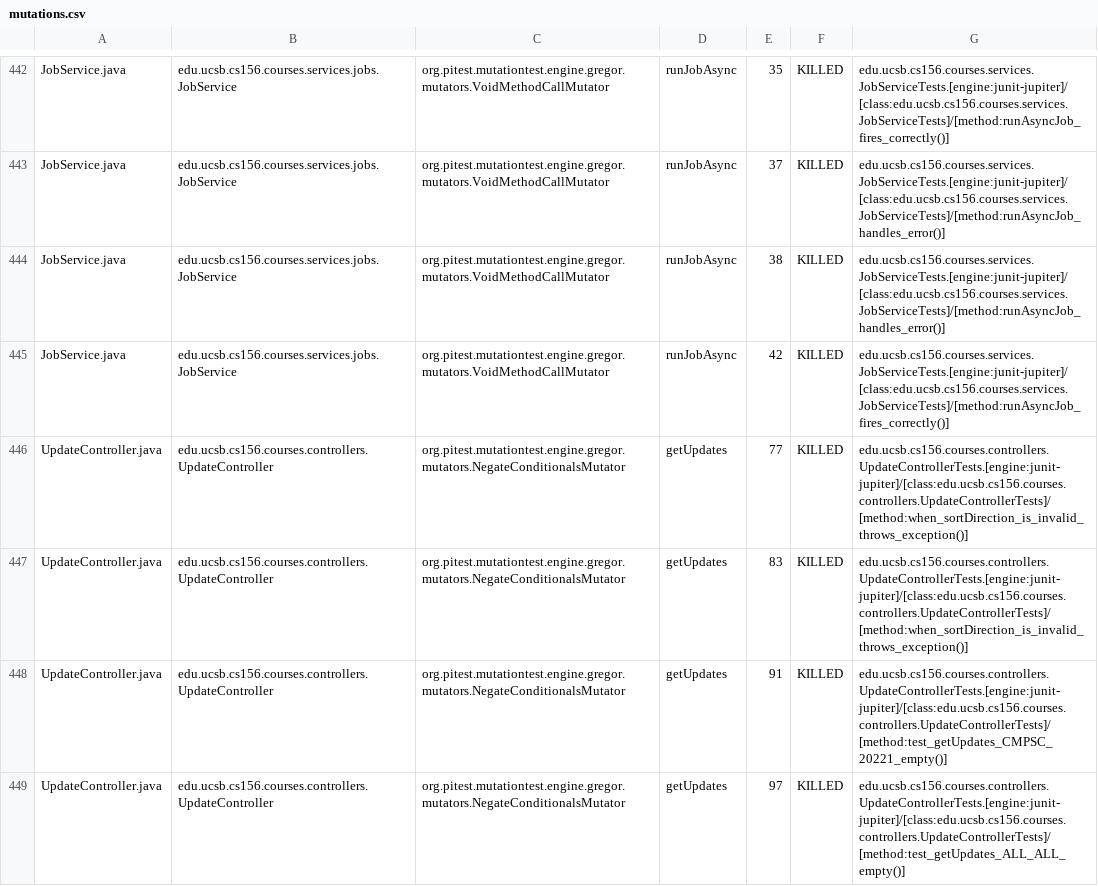
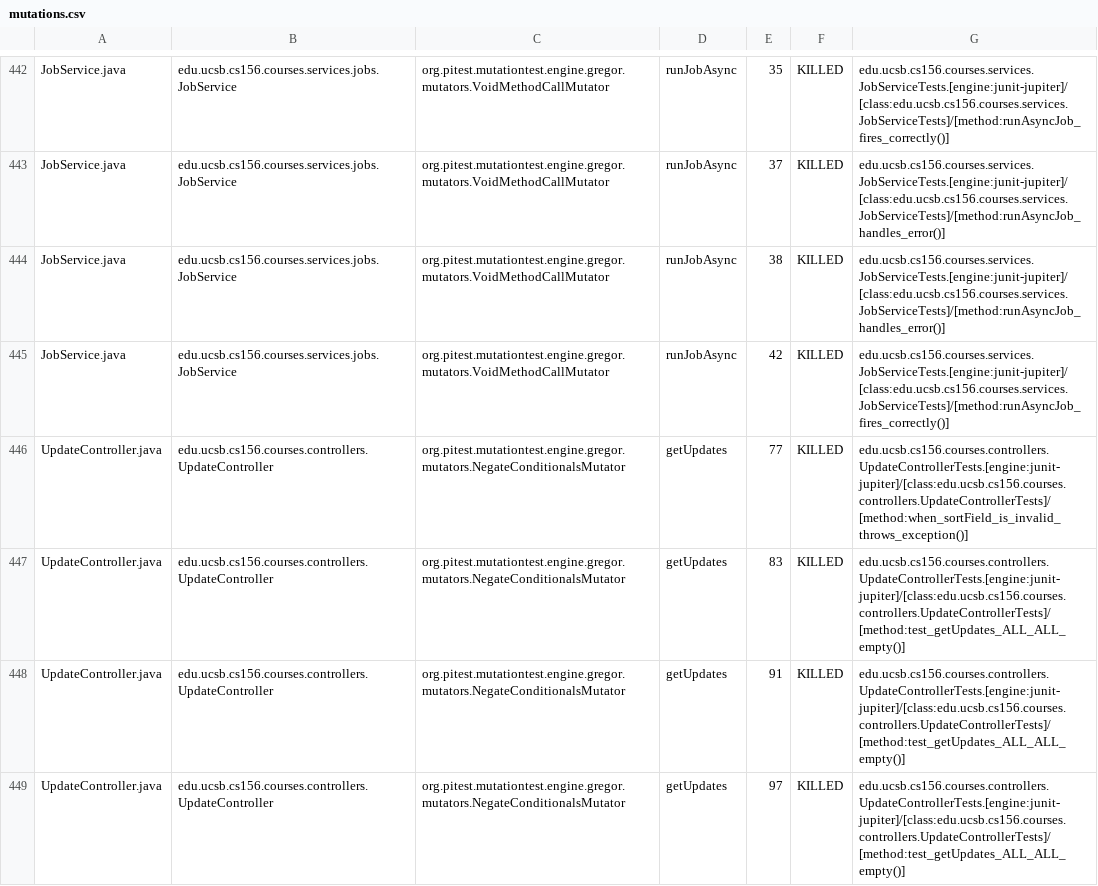
Before and after one commit to ucsb-cs156-s26/proj-courses-s26-02, a CSV file: prs/50/pitest/mutations.csv, drawn as a sheet; only a part is shown, gaps mark what is left out; the diff covers the shown part only.

Commit message:
Deploying to gh-pages from @ ucsb-cs156-s26/proj-courses-s26-02@e0bf79ed63d8c2b32e890bb30f6232011d94faed 🚀

```diff
--- a/prs/50/pitest/mutations.csv
+++ b/prs/50/pitest/mutations.csv
@@ -445,5 +445,5 @@ JobService.java,edu.ucsb.cs156.courses.services.jobs.JobService,org.pitest.mutat
 JobService.java,edu.ucsb.cs156.courses.services.jobs.JobService,org.pitest.mutationtest.engine.gregor.mutators.VoidMethodCallMutator,runJobAsync,42,KILLED,edu.ucsb.cs156.courses.services.JobServiceTests.[engine:junit-jupiter]/[class:edu.ucsb.cs156.courses.services.JobServiceTests]/[method:runAsyncJob_fires_correctly()]
-UpdateController.java,edu.ucsb.cs156.courses.controllers.UpdateController,org.pitest.mutationtest.engine.gregor.mutators.NegateConditionalsMutator,getUpdates,77,KILLED,edu.ucsb.cs156.courses.controllers.UpdateControllerTests.[engine:junit-jupiter]/[class:edu.ucsb.cs156.courses.controllers.UpdateControllerTests]/[method:when_sortDirection_is_invalid_throws_exception()]
-UpdateController.java,edu.ucsb.cs156.courses.controllers.UpdateController,org.pitest.mutationtest.engine.gregor.mutators.NegateConditionalsMutator,getUpdates,83,KILLED,edu.ucsb.cs156.courses.controllers.UpdateControllerTests.[engine:junit-jupiter]/[class:edu.ucsb.cs156.courses.controllers.UpdateControllerTests]/[method:when_sortDirection_is_invalid_throws_exception()]
-UpdateController.java,edu.ucsb.cs156.courses.controllers.UpdateController,org.pitest.mutationtest.engine.gregor.mutators.NegateConditionalsMutator,getUpdates,91,KILLED,edu.ucsb.cs156.courses.controllers.UpdateControllerTests.[engine:junit-jupiter]/[class:edu.ucsb.cs156.courses.controllers.UpdateControllerTests]/[method:test_getUpdates_CMPSC_20221_empty()]
+UpdateController.java,edu.ucsb.cs156.courses.controllers.UpdateController,org.pitest.mutationtest.engine.gregor.mutators.NegateConditionalsMutator,getUpdates,77,KILLED,edu.ucsb.cs156.courses.controllers.UpdateControllerTests.[engine:junit-jupiter]/[class:edu.ucsb.cs156.courses.controllers.UpdateControllerTests]/[method:when_sortField_is_invalid_throws_exception()]
+UpdateController.java,edu.ucsb.cs156.courses.controllers.UpdateController,org.pitest.mutationtest.engine.gregor.mutators.NegateConditionalsMutator,getUpdates,83,KILLED,edu.ucsb.cs156.courses.controllers.UpdateControllerTests.[engine:junit-jupiter]/[class:edu.ucsb.cs156.courses.controllers.UpdateControllerTests]/[method:test_getUpdates_ALL_ALL_empty()]
+UpdateController.java,edu.ucsb.cs156.courses.controllers.UpdateController,org.pitest.mutationtest.engine.gregor.mutators.NegateConditionalsMutator,getUpdates,91,KILLED,edu.ucsb.cs156.courses.controllers.UpdateControllerTests.[engine:junit-jupiter]/[class:edu.ucsb.cs156.courses.controllers.UpdateControllerTests]/[method:test_getUpdates_ALL_ALL_empty()]
 UpdateController.java,edu.ucsb.cs156.courses.controllers.UpdateController,org.pitest.mutationtest.engine.gregor.mutators.NegateConditionalsMutator,getUpdates,97,KILLED,edu.ucsb.cs156.courses.controllers.UpdateControllerTests.[engine:junit-jupiter]/[class:edu.ucsb.cs156.courses.controllers.UpdateControllerTests]/[method:test_getUpdates_ALL_ALL_empty()]
```
Also changed, not shown: 1 added row, 1 removed row and 51 edited cells elsewhere in this file, 55 other files.
